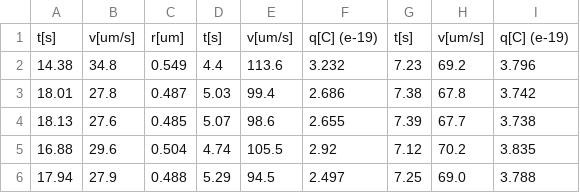
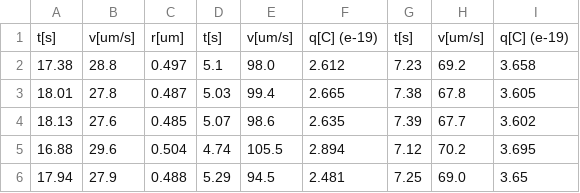
Before and after one commit to 12nihil12/LOFM, a CSV file: lab2_millikan/output/drop3.csv, drawn as a sheet.

```diff
--- a/lab2_millikan/output/drop3.csv
+++ b/lab2_millikan/output/drop3.csv
@@ -1,6 +1,6 @@
 t[s],v[um/s],r[um],t[s],v[um/s],q[C] (e-19),t[s],v[um/s],q[C] (e-19)
-14.38,34.8,0.549,4.4,113.6,3.232,7.23,69.2,3.796
-18.01,27.8,0.487,5.03,99.4,2.686,7.38,67.8,3.742
-18.13,27.6,0.485,5.07,98.6,2.655,7.39,67.7,3.738
-16.88,29.6,0.504,4.74,105.5,2.92,7.12,70.2,3.835
-17.94,27.9,0.488,5.29,94.5,2.497,7.25,69.0,3.788
+17.38,28.8,0.497,5.1,98.0,2.612,7.23,69.2,3.658
+18.01,27.8,0.487,5.03,99.4,2.665,7.38,67.8,3.605
+18.13,27.6,0.485,5.07,98.6,2.635,7.39,67.7,3.602
+16.88,29.6,0.504,4.74,105.5,2.894,7.12,70.2,3.695
+17.94,27.9,0.488,5.29,94.5,2.481,7.25,69.0,3.65
```
Also changed, not shown: lab2_millikan/output/drop1.csv, lab2_millikan/output/drop10.csv, 16 other files.
